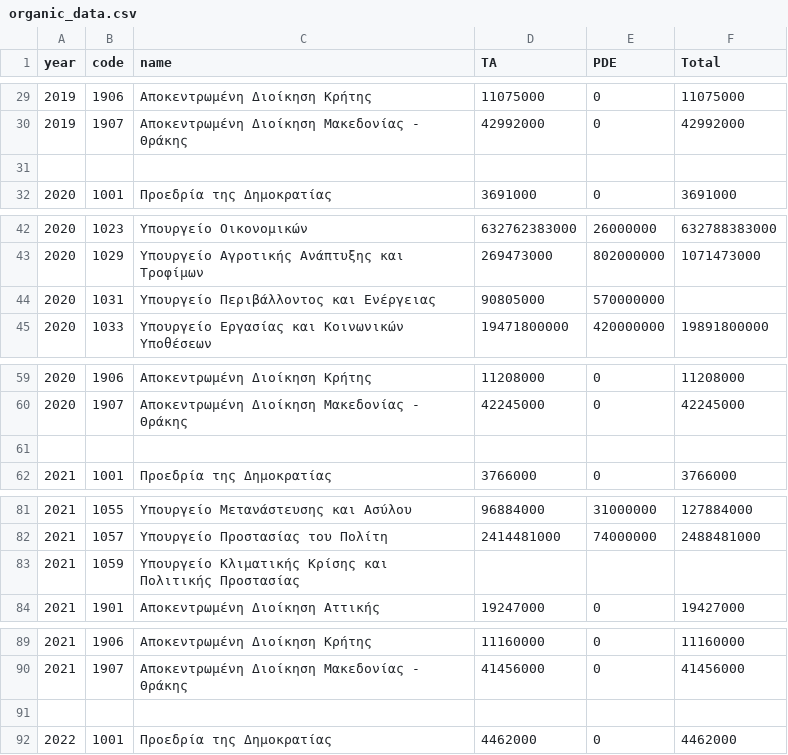
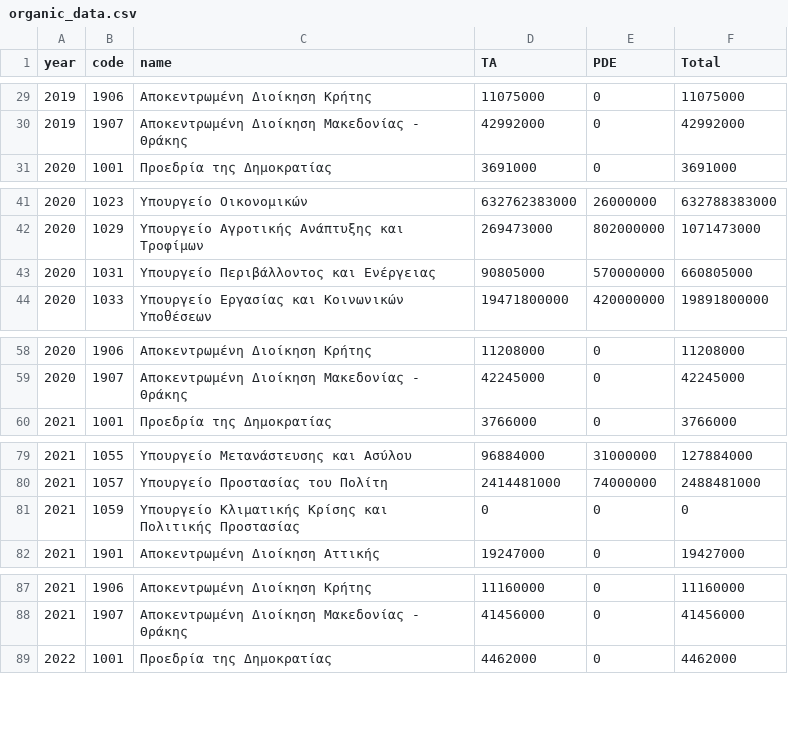
Before and after one commit to ChrisKaramp/Java-Eight, a CSV file: organic_data.csv, drawn as a sheet; only a part is shown, gaps mark what is left out; the diff covers the shown part only.

Commit message:
added 2 classes for interface

```diff
--- a/organic_data.csv
+++ b/organic_data.csv
@@ -30,3 +30,2 @@ year,code,name,TA,PDE,Total
 2019,1907,Αποκεντρωμένη Διοίκηση Μακεδονίας - Θράκης,42992000,0,42992000
-
 2020,1001,Προεδρία της Δημοκρατίας,3691000,0,3691000
@@ -43,3 +42,3 @@ year,code,name,TA,PDE,Total
 2020,1029,Υπουργείο Αγροτικής Ανάπτυξης και Τροφίμων,269473000,802000000,1071473000
-2020,1031,Υπουργείο Περιβάλλοντος και Ενέργειας,90805000,570000000
+2020,1031,Υπουργείο Περιβάλλοντος και Ενέργειας,90805000,570000000,660805000
 2020,1033,Υπουργείο Εργασίας και Κοινωνικών Υποθέσεων,19471800000,420000000,19891800000
@@ -60,3 +59,2 @@ year,code,name,TA,PDE,Total
 2020,1907,Αποκεντρωμένη Διοίκηση Μακεδονίας - Θράκης,42245000,0,42245000
-
 2021,1001,Προεδρία της Δημοκρατίας,3766000,0,3766000
@@ -82,3 +80,3 @@ year,code,name,TA,PDE,Total
 2021,1057,Υπουργείο Προστασίας του Πολίτη,2414481000,74000000,2488481000
-2021,1059,Υπουργείο Κλιματικής Κρίσης και Πολιτικής Προστασίας,
+2021,1059,Υπουργείο Κλιματικής Κρίσης και Πολιτικής Προστασίας,0,0,0
 2021,1901,Αποκεντρωμένη Διοίκηση Αττικής,19247000,0,19427000
@@ -90,3 +88,2 @@ year,code,name,TA,PDE,Total
 2021,1907,Αποκεντρωμένη Διοίκηση Μακεδονίας - Θράκης,41456000,0,41456000
-
 2022,1001,Προεδρία της Δημοκρατίας,4462000,0,4462000
```
Also changed, not shown: 3 removed rows elsewhere in this file.
